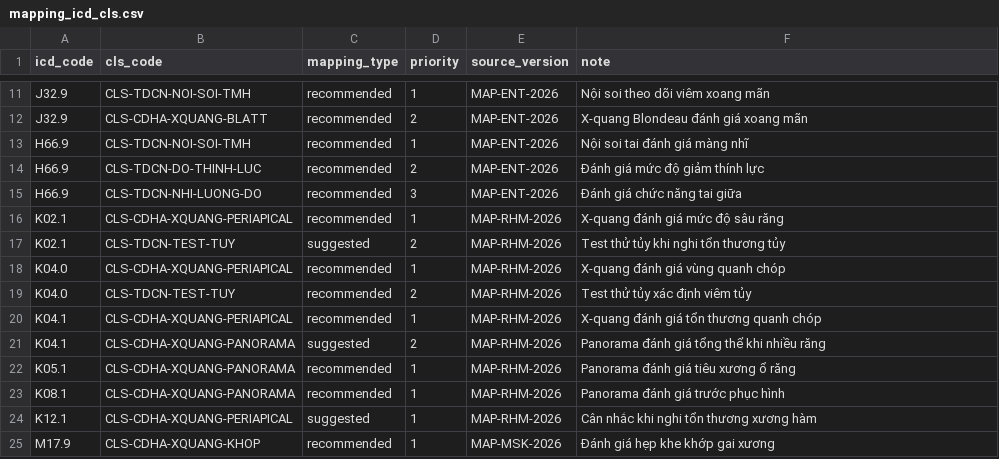
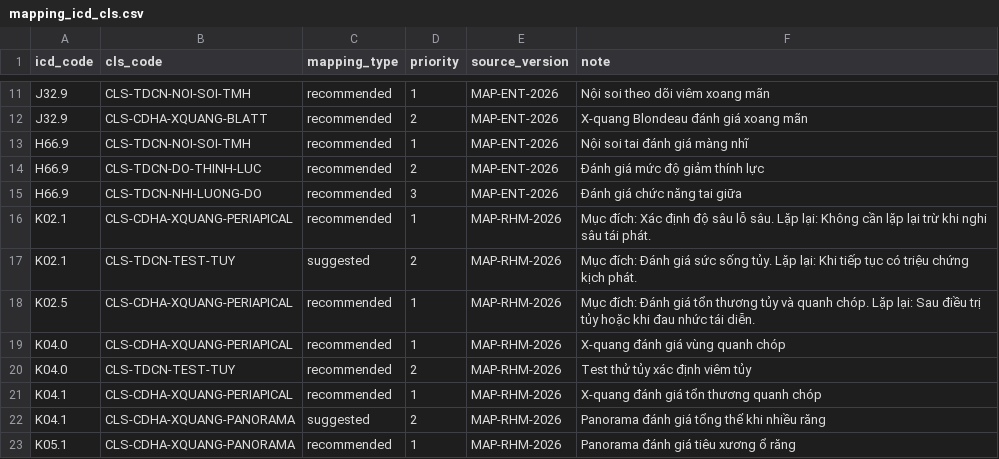
Before and after one commit to tienmed/app-BHXH, a CSV file: seeds/google-sheets-pilot/mapping_icd_cls.csv, drawn as a sheet; only a part is shown, gaps mark what is left out; the shorter side is filled out with more unchanged rows.

```diff
--- a/seeds/google-sheets-pilot/mapping_icd_cls.csv
+++ b/seeds/google-sheets-pilot/mapping_icd_cls.csv
@@ -15,4 +15,5 @@ H66.9,CLS-TDCN-DO-THINH-LUC,recommended,2,MAP-ENT-2026,Đánh giá mức độ g
 H66.9,CLS-TDCN-NHI-LUONG-DO,recommended,3,MAP-ENT-2026,Đánh giá chức năng tai giữa
-K02.1,CLS-CDHA-XQUANG-PERIAPICAL,recommended,1,MAP-RHM-2026,X-quang đánh giá mức độ sâu răng
-K02.1,CLS-TDCN-TEST-TUY,suggested,2,MAP-RHM-2026,Test thử tủy khi nghi tổn thương tủy
+K02.1,CLS-CDHA-XQUANG-PERIAPICAL,recommended,1,MAP-RHM-2026,Mục đích: Xác định độ sâu lỗ sâu. Lặp lại: Không cần lặp lại trừ khi nghi sâu tái phát.
+K02.1,CLS-TDCN-TEST-TUY,suggested,2,MAP-RHM-2026,Mục đích: Đánh giá sức sống tủy. Lặp lại: Khi tiếp tục có triệu chứng kịch phát.
+K02.5,CLS-CDHA-XQUANG-PERIAPICAL,recommended,1,MAP-RHM-2026,Mục đích: Đánh giá tổn thương tủy và quanh chóp. Lặp lại: Sau điều trị tủy hoặc khi đau nhức tái diễn.
 K04.0,CLS-CDHA-XQUANG-PERIAPICAL,recommended,1,MAP-RHM-2026,X-quang đánh giá vùng quanh chóp
```
Also changed, not shown: seeds/google-sheets-pilot/catalog_icd.csv, seeds/google-sheets-pilot/mapping_icd_medication.csv, 3 other files.
